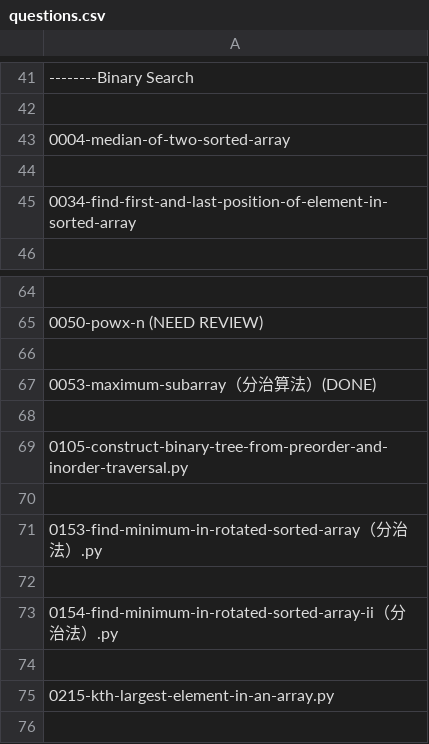
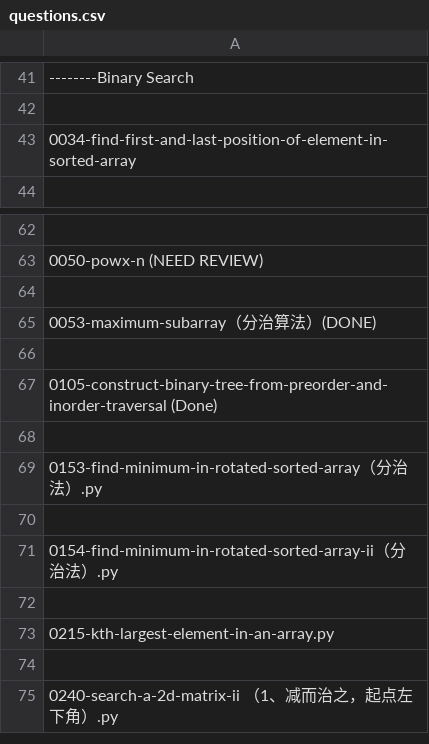
Before and after one commit to RicoJia/Leetcode, a CSV file: questions.csv, drawn as a sheet; only a part is shown, gaps mark what is left out; the shorter side is filled out with more unchanged rows.

```diff
--- a/questions.csv
+++ b/questions.csv
@@ -42,4 +42,2 @@
 
-    0004-median-of-two-sorted-array
-
     0034-find-first-and-last-position-of-element-in-sorted-array
@@ -68,3 +66,3 @@
 
-    0105-construct-binary-tree-from-preorder-and-inorder-traversal.py
+    0105-construct-binary-tree-from-preorder-and-inorder-traversal (Done)
 
```
Also changed, not shown: 5 other files.
